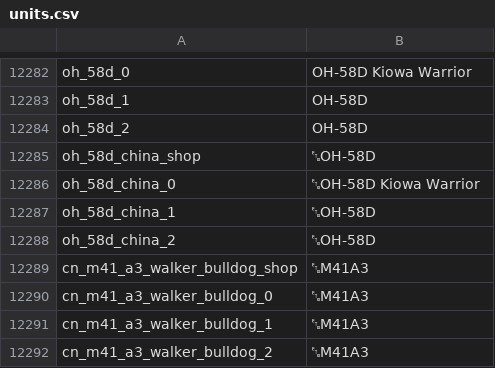
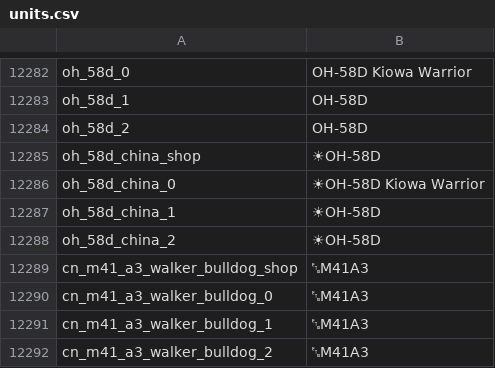
Before and after one commit to jaek898/wt-localization, a CSV file: Dechinafied/units.csv, drawn as a sheet; only a part is shown, gaps mark what is left out.

```diff
--- a/Dechinafied/units.csv
+++ b/Dechinafied/units.csv
@@ -12284,6 +12284,6 @@ oh_58d_1;OH-58D
 oh_58d_2;OH-58D
-oh_58d_china_shop;␗OH-58D
-oh_58d_china_0;␗OH-58D Kiowa Warrior
-oh_58d_china_1;␗OH-58D
-oh_58d_china_2;␗OH-58D
+oh_58d_china_shop;☀OH-58D
+oh_58d_china_0;☀OH-58D Kiowa Warrior
+oh_58d_china_1;☀OH-58D
+oh_58d_china_2;☀OH-58D
 cn_m41_a3_walker_bulldog_shop;␗M41A3
```
Also changed, not shown: New Icons/units.csv, Standard/units.csv.
